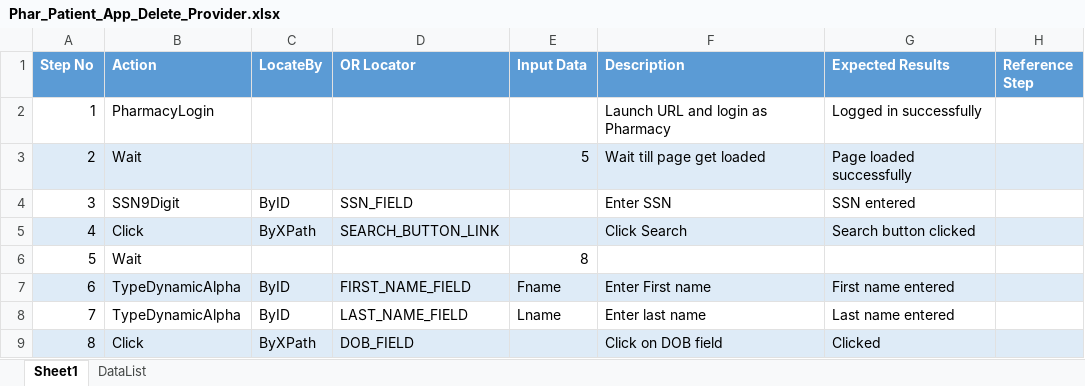
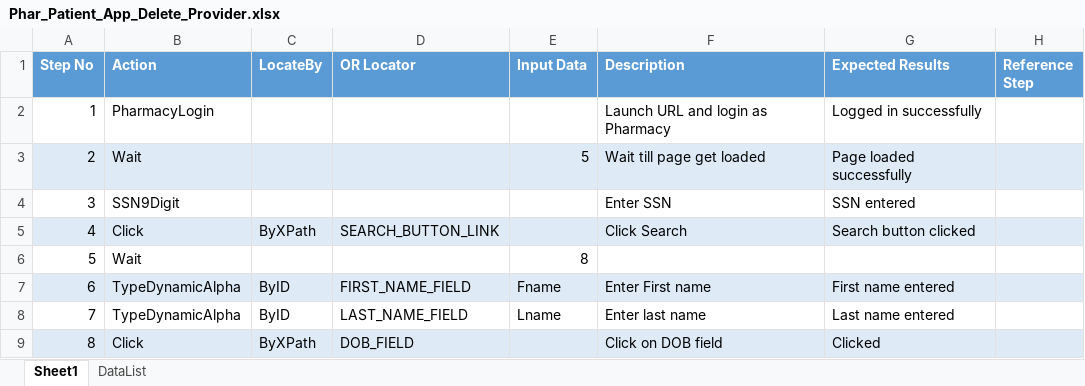
Before and after one commit to sbabupresidency1/fipsar_automation, an Excel workbook: QA/testcases/CPR/Pharmacy/Phar_Patient_App_Delete_Provider.xlsx, sheet Sheet1, drawn as a sheet; only a part is shown; values as stored, in another font and other column widths than the file's, no borders; the diff names each change by its address in the sheet, - before the commit and + after, or states it on an @@ line.

```diff
--- a/QA/testcases/CPR/Pharmacy/Phar_Patient_App_Delete_Provider.xlsx (sheet Sheet1)
+++ b/QA/testcases/CPR/Pharmacy/Phar_Patient_App_Delete_Provider.xlsx (sheet Sheet1)
-C4 (LocateBy): ByID
+C4 (LocateBy): (empty)
-D4 (OR Locator): SSN_FIELD
+D4 (OR Locator): (empty)
```
Also changed, not shown: QA/testcases/TestCaseExeSheet.xlsx, 15 other files.
